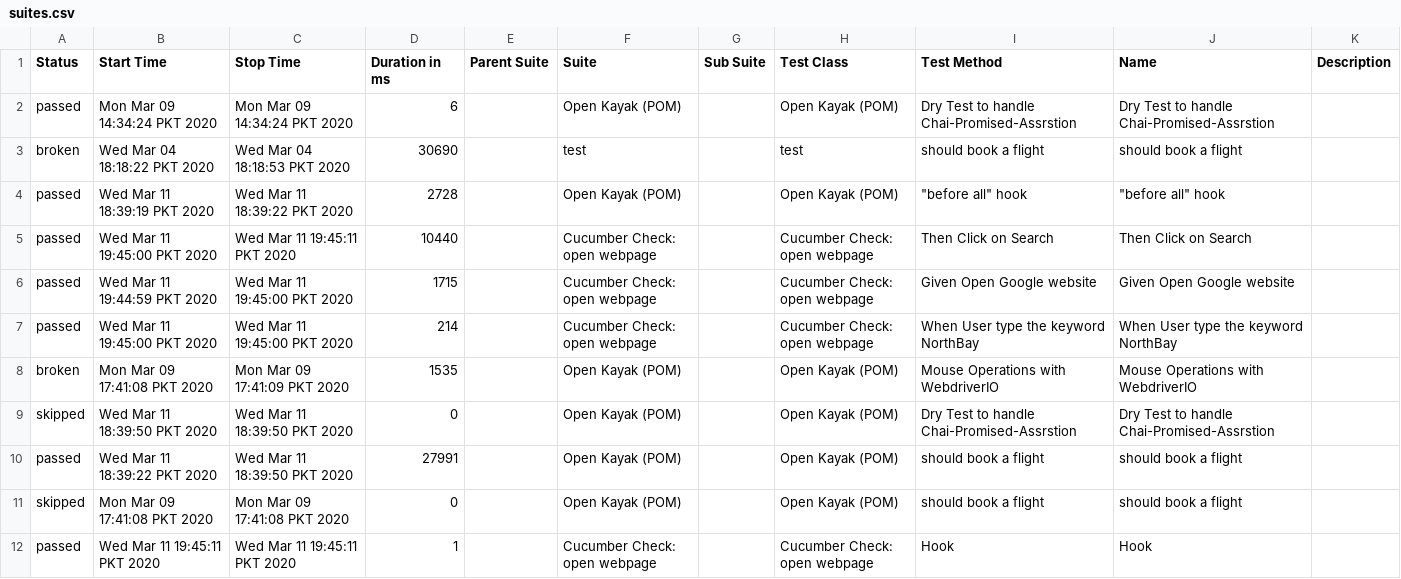
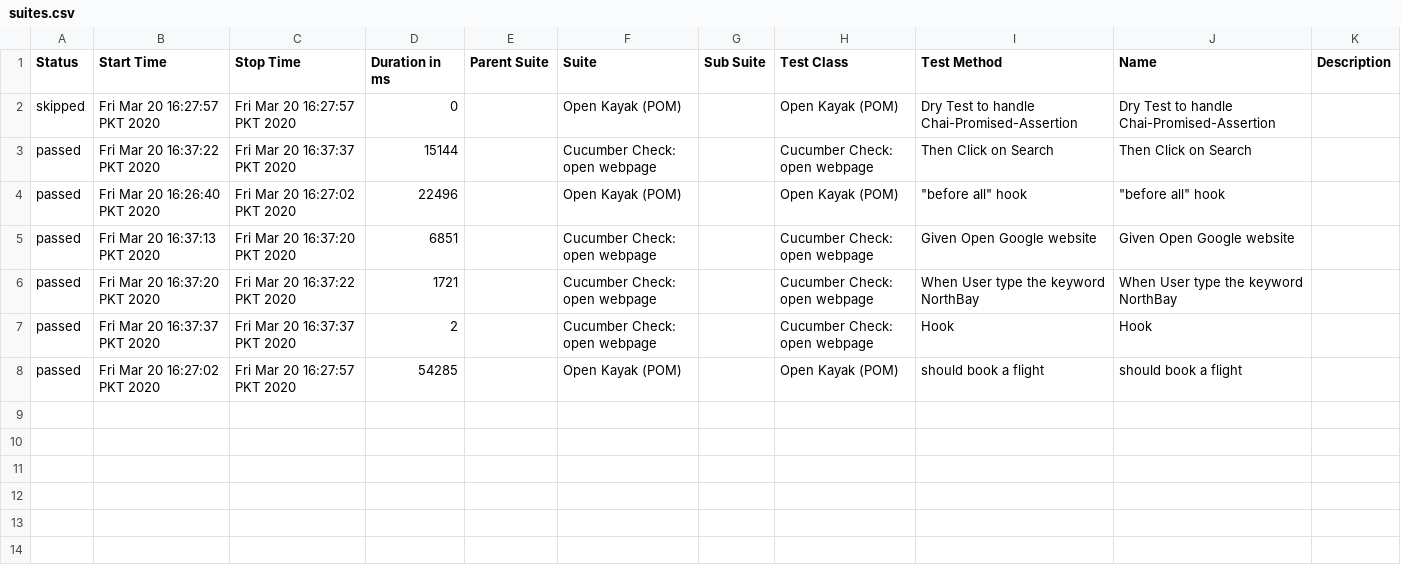
Before and after one commit to rehmanuet/WebdriverIO-Cucumber-Dockerized, a CSV file: allure-report/data/suites.csv, drawn as a sheet.

```diff
--- a/allure-report/data/suites.csv
+++ b/allure-report/data/suites.csv
@@ -1,12 +1,8 @@
 "Status","Start Time","Stop Time","Duration in ms","Parent Suite","Suite","Sub Suite","Test Class","Test Method","Name","Description"
-"passed","Mon Mar 09 14:34:24 PKT 2020","Mon Mar 09 14:34:24 PKT 2020","6","","Open Kayak (POM)","","Open Kayak (POM)","Dry Test to handle Chai-Promised-Assrstion","Dry Test to handle Chai-Promised-Assrstion",""
-"broken","Wed Mar 04 18:18:22 PKT 2020","Wed Mar 04 18:18:53 PKT 2020","30690","","test","","test","should book a flight","should book a flight",""
-"passed","Wed Mar 11 18:39:19 PKT 2020","Wed Mar 11 18:39:22 PKT 2020","2728","","Open Kayak (POM)","","Open Kayak (POM)","""before all"" hook","""before all"" hook",""
-"passed","Wed Mar 11 19:45:00 PKT 2020","Wed Mar 11 19:45:11 PKT 2020","10440","","Cucumber Check: open webpage","","Cucumber Check: open webpage","Then Click on Search","Then Click on Search",""
-"passed","Wed Mar 11 19:44:59 PKT 2020","Wed Mar 11 19:45:00 PKT 2020","1715","","Cucumber Check: open webpage","","Cucumber Check: open webpage","Given Open Google website","Given Open Google website",""
-"passed","Wed Mar 11 19:45:00 PKT 2020","Wed Mar 11 19:45:00 PKT 2020","214","","Cucumber Check: open webpage","","Cucumber Check: open webpage","When User type the keyword NorthBay","When User type the keyword NorthBay",""
-"broken","Mon Mar 09 17:41:08 PKT 2020","Mon Mar 09 17:41:09 PKT 2020","1535","","Open Kayak (POM)","","Open Kayak (POM)","Mouse Operations with WebdriverIO","Mouse Operations with WebdriverIO",""
-"skipped","Wed Mar 11 18:39:50 PKT 2020","Wed Mar 11 18:39:50 PKT 2020","0","","Open Kayak (POM)","","Open Kayak (POM)","Dry Test to handle Chai-Promised-Assrstion","Dry Test to handle Chai-Promised-Assrstion",""
-"passed","Wed Mar 11 18:39:22 PKT 2020","Wed Mar 11 18:39:50 PKT 2020","27991","","Open Kayak (POM)","","Open Kayak (POM)","should book a flight","should book a flight",""
-"skipped","Mon Mar 09 17:41:08 PKT 2020","Mon Mar 09 17:41:08 PKT 2020","0","","Open Kayak (POM)","","Open Kayak (POM)","should book a flight","should book a flight",""
-"passed","Wed Mar 11 19:45:11 PKT 2020","Wed Mar 11 19:45:11 PKT 2020","1","","Cucumber Check: open webpage","","Cucumber Check: open webpage","Hook","Hook",""
+"skipped","Fri Mar 20 16:27:57 PKT 2020","Fri Mar 20 16:27:57 PKT 2020","0","","Open Kayak (POM)","","Open Kayak (POM)","Dry Test to handle Chai-Promised-Assertion","Dry Test to handle Chai-Promised-Assertion",""
+"passed","Fri Mar 20 16:37:22 PKT 2020","Fri Mar 20 16:37:37 PKT 2020","15144","","Cucumber Check: open webpage","","Cucumber Check: open webpage","Then Click on Search","Then Click on Search",""
+"passed","Fri Mar 20 16:26:40 PKT 2020","Fri Mar 20 16:27:02 PKT 2020","22496","","Open Kayak (POM)","","Open Kayak (POM)","""before all"" hook","""before all"" hook",""
+"passed","Fri Mar 20 16:37:13 PKT 2020","Fri Mar 20 16:37:20 PKT 2020","6851","","Cucumber Check: open webpage","","Cucumber Check: open webpage","Given Open Google website","Given Open Google website",""
+"passed","Fri Mar 20 16:37:20 PKT 2020","Fri Mar 20 16:37:22 PKT 2020","1721","","Cucumber Check: open webpage","","Cucumber Check: open webpage","When User type the keyword NorthBay","When User type the keyword NorthBay",""
+"passed","Fri Mar 20 16:37:37 PKT 2020","Fri Mar 20 16:37:37 PKT 2020","2","","Cucumber Check: open webpage","","Cucumber Check: open webpage","Hook","Hook",""
+"passed","Fri Mar 20 16:27:02 PKT 2020","Fri Mar 20 16:27:57 PKT 2020","54285","","Open Kayak (POM)","","Open Kayak (POM)","should book a flight","should book a flight",""
```
Also changed, not shown: 32 other files.
